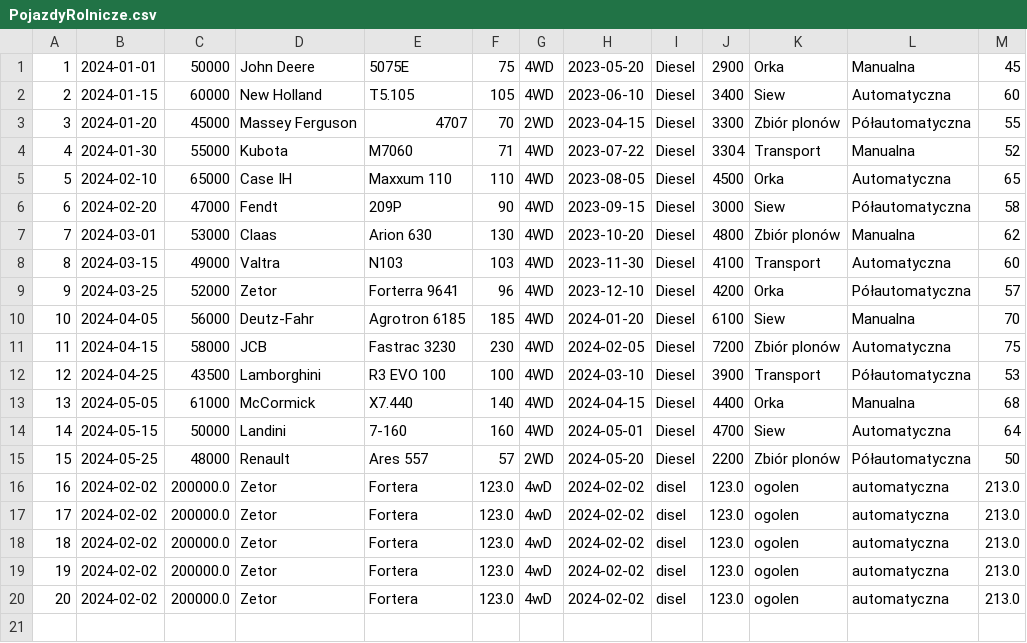
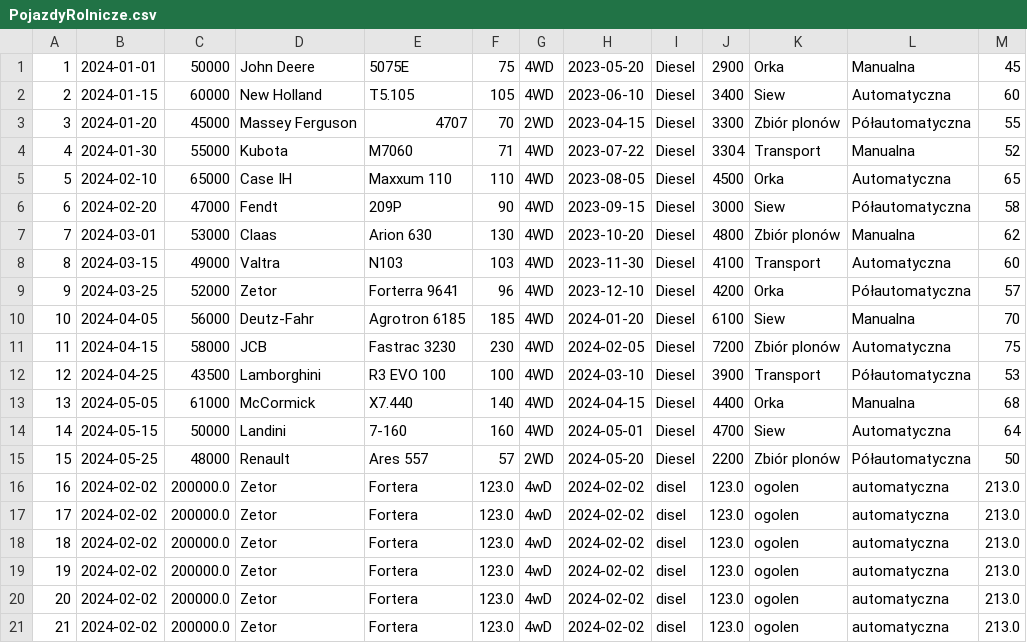
Before and after one commit to sylweek/System-zarz-dania-magazynem, a CSV file: src/main/resources/data/PojazdyRolnicze.csv, drawn as a sheet; the diff names each change by its address in the sheet, - before the commit and + after, or states it on an @@ line.

```diff
--- a/src/main/resources/data/PojazdyRolnicze.csv
+++ b/src/main/resources/data/PojazdyRolnicze.csv
+row 21: 21 | 2024-02-02 | 200000.0 | Zetor | Fortera | 123.0 | 4wD | 2024-02-02 | disel | 123.0 | ogolen | automatyczna | 213.0
```
Also changed, not shown: 10 other files.
